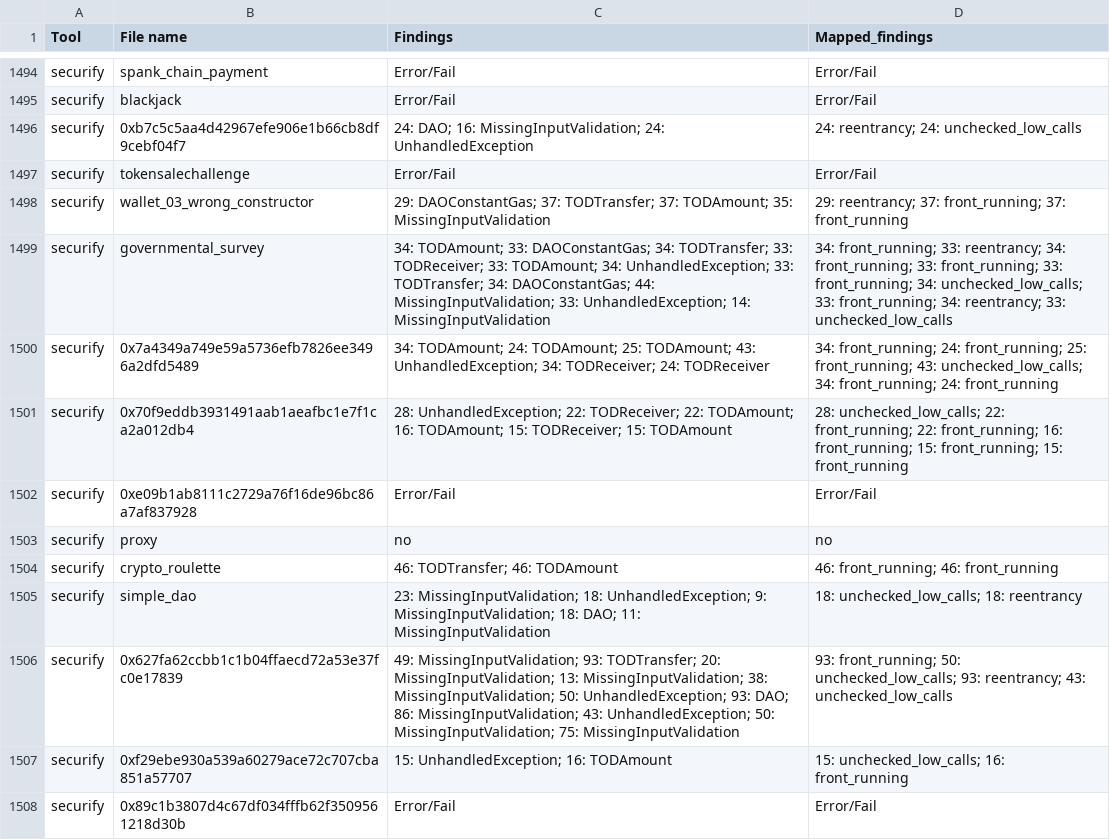
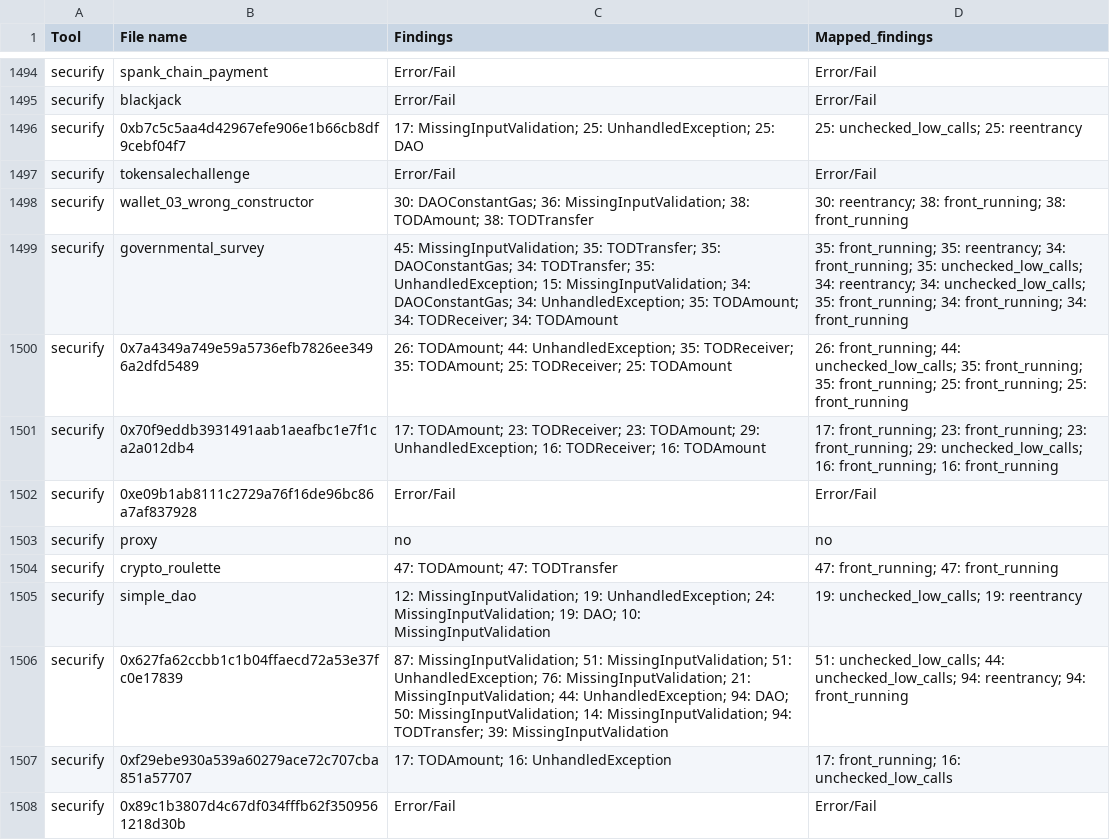
Before and after one commit to NoOne2949/evaluating_smart_contract_detection_tools, a CSV file: vulnerabilities_log.csv, drawn as a sheet; only a part is shown, gaps mark what is left out; the diff covers the shown part only.

```diff
--- a/vulnerabilities_log.csv
+++ b/vulnerabilities_log.csv
@@ -1495,14 +1495,14 @@ securify,spank_chain_payment,Error/Fail,Error/Fail
 securify,blackjack,Error/Fail,Error/Fail
-securify,0xb7c5c5aa4d42967efe906e1b66cb8df9cebf04f7,24: DAO; 16: MissingInputValidation; 24: UnhandledException,24: reentrancy; 24: unchecked_low_calls
+securify,0xb7c5c5aa4d42967efe906e1b66cb8df9cebf04f7,17: MissingInputValidation; 25: UnhandledException; 25: DAO,25: unchecked_low_calls; 25: reentrancy
 securify,tokensalechallenge,Error/Fail,Error/Fail
-securify,wallet_03_wrong_constructor,29: DAOConstantGas; 37: TODTransfer; 37: TODAmount; 35: MissingInputValidation,29: reentrancy; 37: front_running; 37: front_running
-securify,governmental_survey,34: TODAmount; 33: DAOConstantGas; 34: TODTransfer; 33: TODReceiver; 33: TODAmount; 34: UnhandledException; 33: TODTransfer; 34: DAOConstantGas; 44: MissingInputValidation; 33: UnhandledException; 14: MissingInputValidation,34: front_running; 33: reentrancy; 34: front_running; 33: front_running; 33: front_running; 34: unchecked_low_calls; 33: front_running; 34: reentrancy; 33: unchecked_low_calls
-securify,0x7a4349a749e59a5736efb7826ee3496a2dfd5489,34: TODAmount; 24: TODAmount; 25: TODAmount; 43: UnhandledException; 34: TODReceiver; 24: TODReceiver,34: front_running; 24: front_running; 25: front_running; 43: unchecked_low_calls; 34: front_running; 24: front_running
-securify,0x70f9eddb3931491aab1aeafbc1e7f1ca2a012db4,28: UnhandledException; 22: TODReceiver; 22: TODAmount; 16: TODAmount; 15: TODReceiver; 15: TODAmount,28: unchecked_low_calls; 22: front_running; 22: front_running; 16: front_running; 15: front_running; 15: front_running
+securify,wallet_03_wrong_constructor,30: DAOConstantGas; 36: MissingInputValidation; 38: TODAmount; 38: TODTransfer,30: reentrancy; 38: front_running; 38: front_running
+securify,governmental_survey,45: MissingInputValidation; 35: TODTransfer; 35: DAOConstantGas; 34: TODTransfer; 35: UnhandledException; 15: MissingInputValidation; 34: DAOConstantGas; 34: UnhandledException; 35: TODAmount; 34: TODReceiver; 34: TODAmount,35: front_running; 35: reentrancy; 34: front_running; 35: unchecked_low_calls; 34: reentrancy; 34: unchecked_low_calls; 35: front_running; 34: front_running; 34: front_running
+securify,0x7a4349a749e59a5736efb7826ee3496a2dfd5489,26: TODAmount; 44: UnhandledException; 35: TODReceiver; 35: TODAmount; 25: TODReceiver; 25: TODAmount,26: front_running; 44: unchecked_low_calls; 35: front_running; 35: front_running; 25: front_running; 25: front_running
+securify,0x70f9eddb3931491aab1aeafbc1e7f1ca2a012db4,17: TODAmount; 23: TODReceiver; 23: TODAmount; 29: UnhandledException; 16: TODReceiver; 16: TODAmount,17: front_running; 23: front_running; 23: front_running; 29: unchecked_low_calls; 16: front_running; 16: front_running
 securify,0xe09b1ab8111c2729a76f16de96bc86a7af837928,Error/Fail,Error/Fail
 securify,proxy,no,no
-securify,crypto_roulette,46: TODTransfer; 46: TODAmount,46: front_running; 46: front_running
-securify,simple_dao,23: MissingInputValidation; 18: UnhandledException; 9: MissingInputValidation; 18: DAO; 11: MissingInputValidation,18: unchecked_low_calls; 18: reentrancy
-securify,0x627fa62ccbb1c1b04ffaecd72a53e37fc0e17839,49: MissingInputValidation; 93: TODTransfer; 20: MissingInputValidation; 13: MissingInputValidation; 38: MissingInputValidation; 50: UnhandledException; 93: DAO; 86: MissingInputValidation; 43: UnhandledException; 50: MissingInputValidation; 75: MissingInputValidation,93: front_running; 50: unchecked_low_calls; 93: reentrancy; 43: unchecked_low_calls
-securify,0xf29ebe930a539a60279ace72c707cba851a57707,15: UnhandledException; 16: TODAmount,15: unchecked_low_calls; 16: front_running
+securify,crypto_roulette,47: TODAmount; 47: TODTransfer,47: front_running; 47: front_running
+securify,simple_dao,12: MissingInputValidation; 19: UnhandledException; 24: MissingInputValidation; 19: DAO; 10: MissingInputValidation,19: unchecked_low_calls; 19: reentrancy
+securify,0x627fa62ccbb1c1b04ffaecd72a53e37fc0e17839,87: MissingInputValidation; 51: MissingInputValidation; 51: UnhandledException; 76: MissingInputValidation; 21: MissingInputValidation; 44: UnhandledException; 94: DAO; 50: MissingInputValidation; 14: MissingInputValidation; 94: TODTransfer; 39: MissingInputValidation,51: unchecked_low_calls; 44: unchecked_low_calls; 94: reentrancy; 94: front_running
+securify,0xf29ebe930a539a60279ace72c707cba851a57707,17: TODAmount; 16: UnhandledException,17: front_running; 16: unchecked_low_calls
 securify,0x89c1b3807d4c67df034fffb62f3509561218d30b,Error/Fail,Error/Fail
```
Also changed, not shown: 146 edited cells elsewhere in this file, 1 other file.
